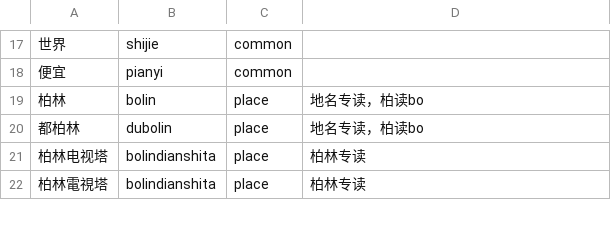
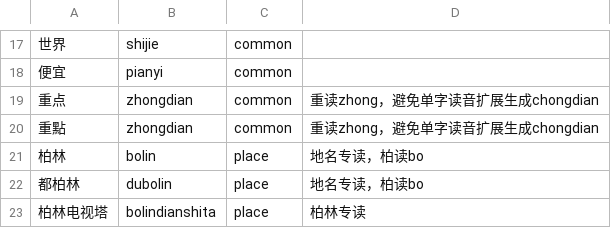
Before and after one commit to shenmin/cassotis-lexicon, a TSV file: manifests/pinyin_overrides.tsv, drawn as a sheet; only a part is shown, gaps mark what is left out; the shorter side is filled out with more unchanged rows.

```diff
--- a/manifests/pinyin_overrides.tsv
+++ b/manifests/pinyin_overrides.tsv
@@ -18,2 +18,4 @@
 便宜	pianyi	common
+重点	zhongdian	common	重读zhong，避免单字读音扩展生成chongdian
+重點	zhongdian	common	重读zhong，避免单字读音扩展生成chongdian
 柏林	bolin	place	地名专读，柏读bo
```
Also changed, not shown: manifests/curated_daily_phrases.tsv, manifests/regression_samples.sc.tsv, 12 other files.
